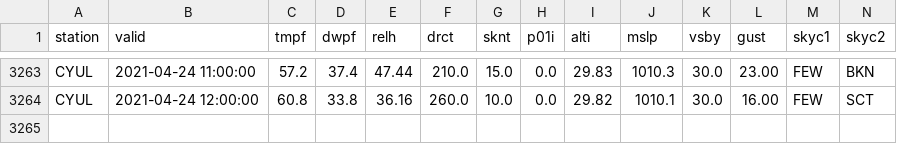
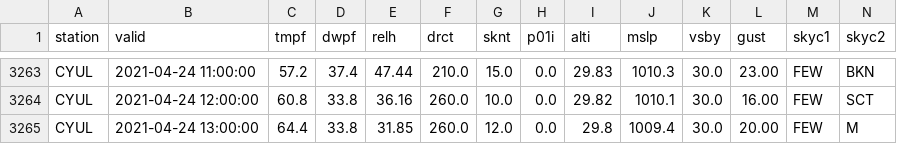
Before and after one commit to drdevinhopkins/210307, a CSV file: data/CYULweather.csv, drawn as a sheet; only a part is shown, gaps mark what is left out; rows hold the shown columns only; the diff names each change by its address in the sheet, - before the commit and + after, or states it on an @@ line.

```diff
--- a/data/CYULweather.csv
+++ b/data/CYULweather.csv
+row 3265: CYUL | 2021-04-24 13:00:00 | 64.4 | 33.8 | 31.85 | 260.0 | 12.0 | 0.0 | 29.8 | 1009.4 | 30.0 | 20.00 | FEW | M
```
Also changed, not shown: 1 other file.
